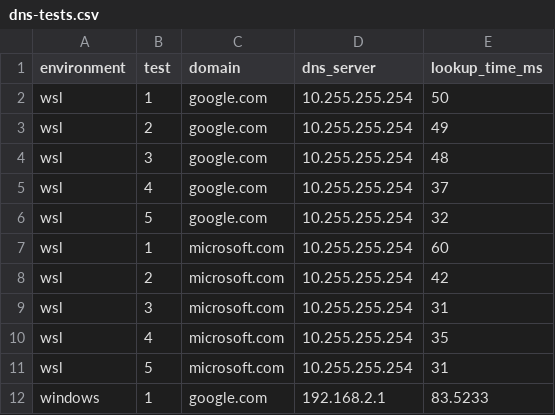
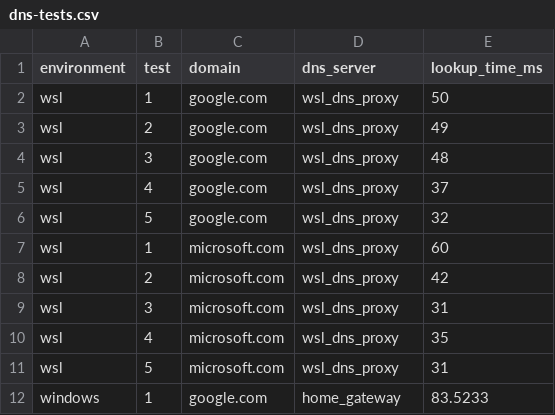
Before and after one commit to hasanm06/network-reliability-investigation, a CSV file: data/dns-tests.csv, drawn as a sheet.

```diff
--- a/data/dns-tests.csv
+++ b/data/dns-tests.csv
@@ -1,12 +1,12 @@
 environment,test,domain,dns_server,lookup_time_ms
-wsl,1,google.com,10.255.255.254,50
-wsl,2,google.com,10.255.255.254,49
-wsl,3,google.com,10.255.255.254,48
-wsl,4,google.com,10.255.255.254,37
-wsl,5,google.com,10.255.255.254,32
-wsl,1,microsoft.com,10.255.255.254,60
-wsl,2,microsoft.com,10.255.255.254,42
-wsl,3,microsoft.com,10.255.255.254,31
-wsl,4,microsoft.com,10.255.255.254,35
-wsl,5,microsoft.com,10.255.255.254,31
-windows,1,google.com,192.168.2.1,83.5233
+wsl,1,google.com,wsl_dns_proxy,50
+wsl,2,google.com,wsl_dns_proxy,49
+wsl,3,google.com,wsl_dns_proxy,48
+wsl,4,google.com,wsl_dns_proxy,37
+wsl,5,google.com,wsl_dns_proxy,32
+wsl,1,microsoft.com,wsl_dns_proxy,60
+wsl,2,microsoft.com,wsl_dns_proxy,42
+wsl,3,microsoft.com,wsl_dns_proxy,31
+wsl,4,microsoft.com,wsl_dns_proxy,35
+wsl,5,microsoft.com,wsl_dns_proxy,31
+windows,1,google.com,home_gateway,83.5233
```
Also changed, not shown: 1 other file.
